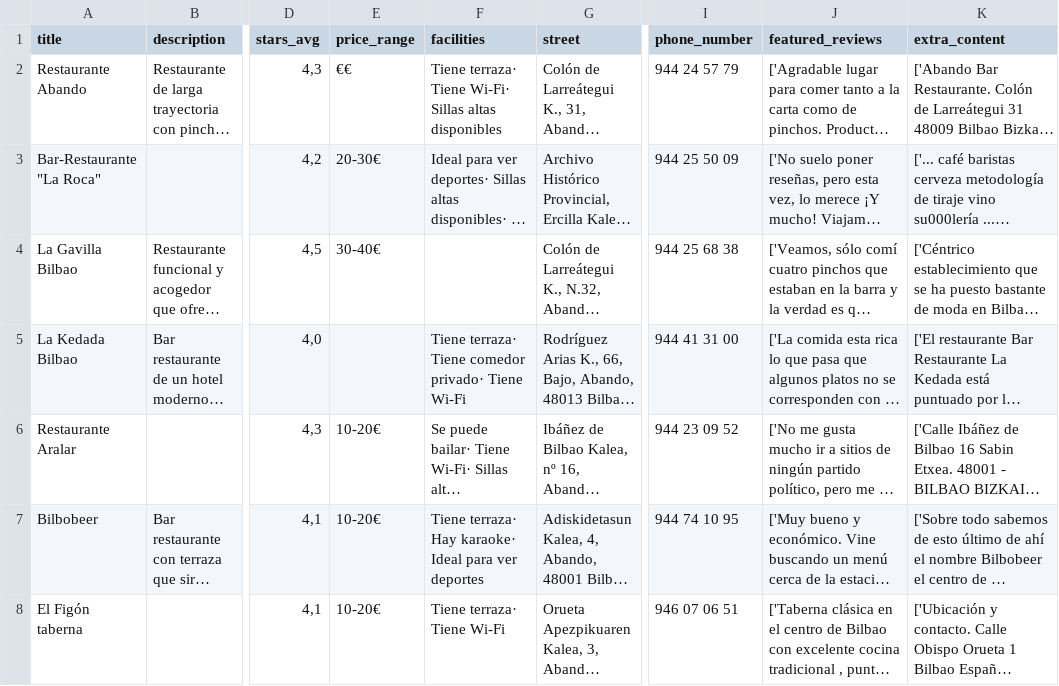
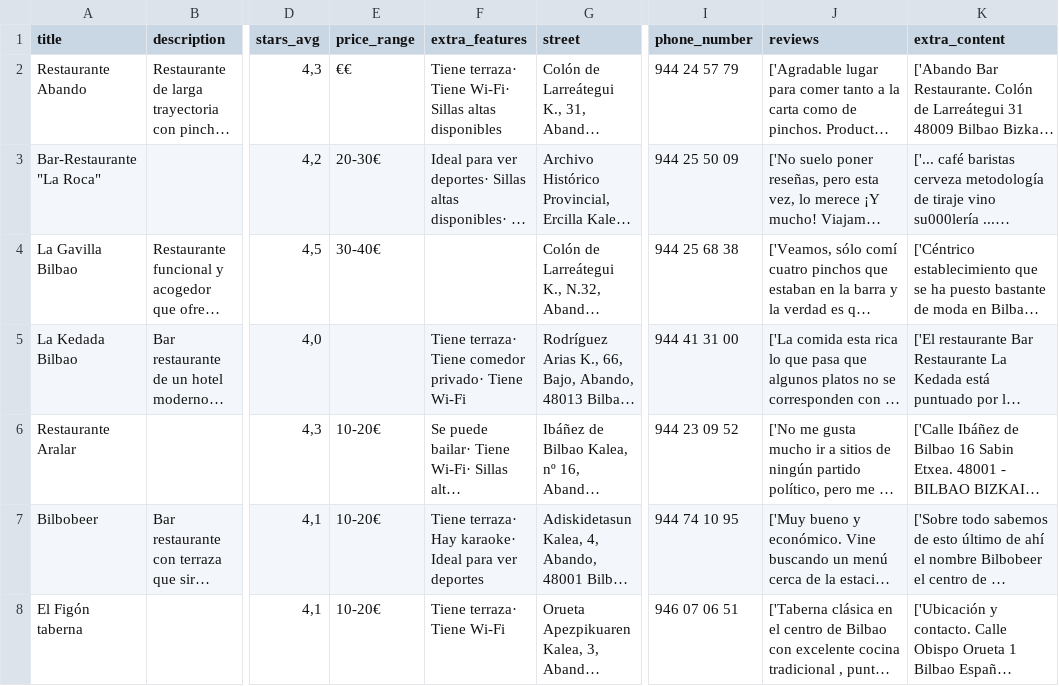
Before and after one commit to Betagmr/restaurant-recomender, a CSV file: data/raw/abando_data.csv, drawn as a sheet; only a part is shown, gaps mark what is left out; long unchanged cells end in …; the diff names each change by its address in the sheet, - before the commit and + after, or states it on an @@ line.

```diff
--- a/data/raw/abando_data.csv
+++ b/data/raw/abando_data.csv
-F1: facilities
+F1: extra_features
-J1: featured_reviews
+J1: reviews
```
Also changed, not shown: data/raw/amezola_data.csv, data/raw/basurto_data.csv, 10 other files.
